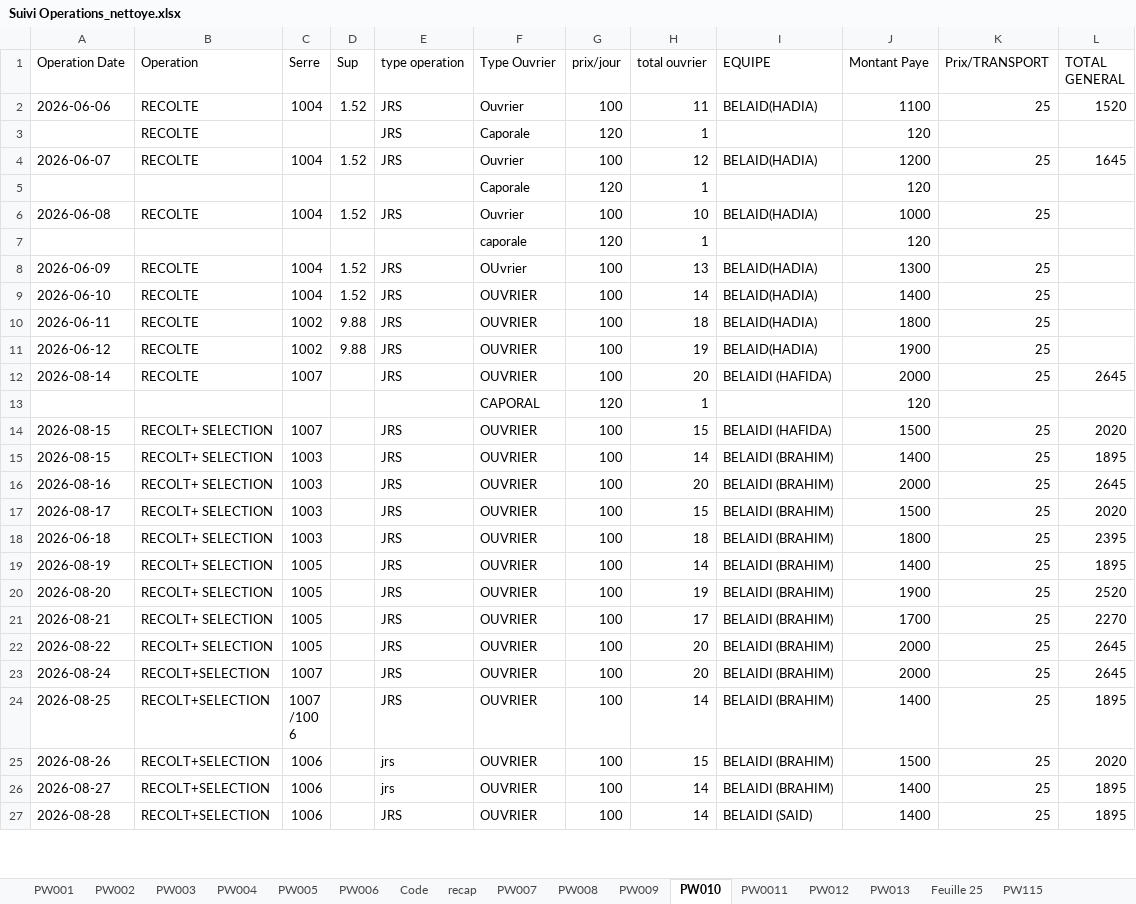
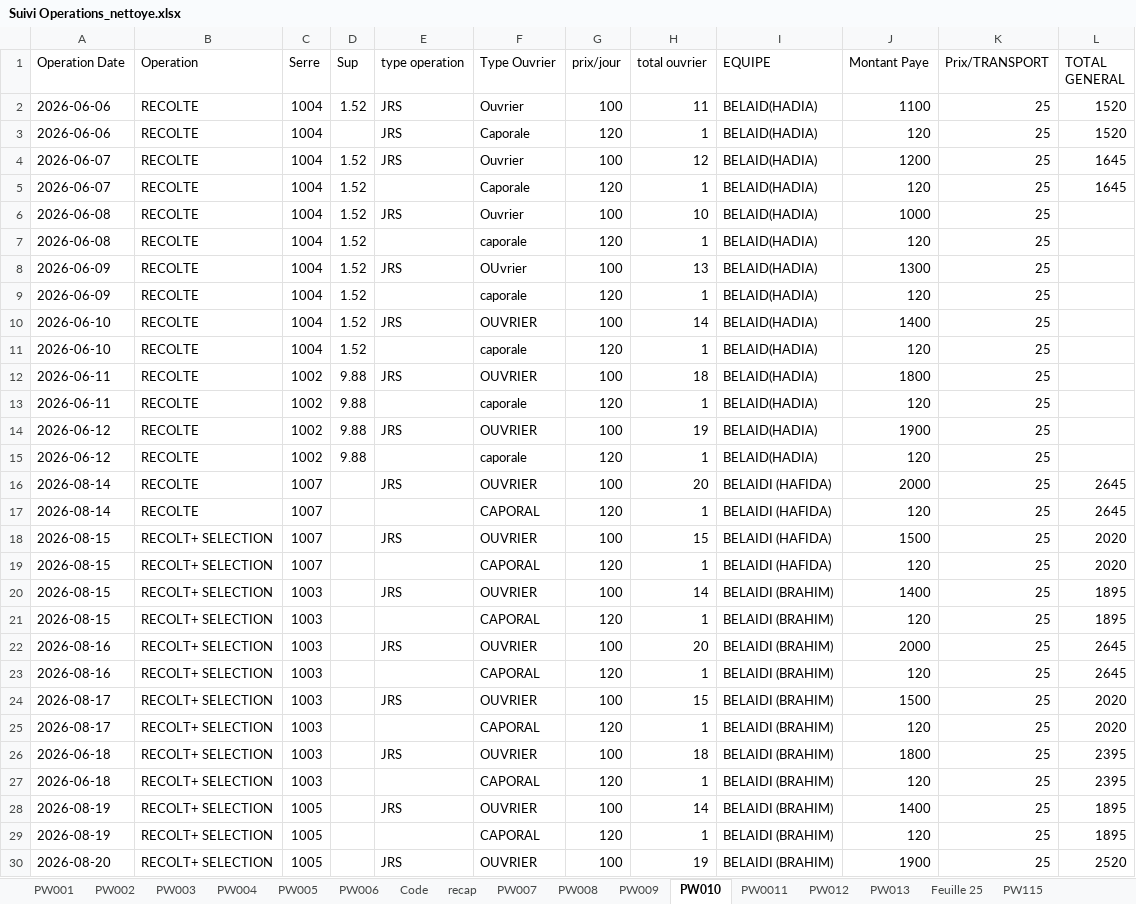
Before and after one commit to adnaneelyeddry-prog/Excel_Files, an Excel workbook: Suivi Operations_nettoye.xlsx, sheet PW010, drawn as a sheet; only a part is shown; the shorter side is filled out with more unchanged rows; values as stored, in another font and other column widths than the file's, no borders; removed rows and columns are numbered as before the commit, all else as after; the diff covers the shown part only; the diff names each change by its address in the sheet, - before the commit and + after, or states it on an @@ line.

Commit message:
Flatten merged cells: fill every row, un-merge, plain values
- expand merged cells so each row carries its own Date/Serre/EQUIPE/
  prix-trage/Prix Transport/TOTAL (no more blank rows under a merge)
- header detection anchored on 'Operation Date' to skip merged title band
- dates rendered as ISO (YYYY-MM-DD)
- no colors, no formatting, no merges: clean simple values

```diff
--- a/Suivi Operations_nettoye.xlsx (sheet PW010)
+++ b/Suivi Operations_nettoye.xlsx (sheet PW010)
-A3 (Operation Date): (empty)
+A3 (Operation Date): 2026-06-06
-C3 (Serre): (empty)
+C3 (Serre): 1004
-I3 (EQUIPE): (empty)
+I3 (EQUIPE): BELAID(HADIA)
-K3 (Prix/TRANSPORT): (empty)
+K3 (Prix/TRANSPORT): 25
-L3 (TOTAL GENERAL): (empty)
+L3 (TOTAL GENERAL): 1520
-row 5:  |  |  |  |  | Caporale | 120 | 1 |  | 120
+row 5: 2026-06-07 | RECOLTE | 1004 | 1.52 |  | Caporale | 120 | 1 | BELAID(HADIA) | 120 | 25 | 1645
-row 7:  |  |  |  |  | caporale | 120 | 1 |  | 120
+row 7: 2026-06-08 | RECOLTE | 1004 | 1.52 |  | caporale | 120 | 1 | BELAID(HADIA) | 120 | 25
+row 9: 2026-06-09 | RECOLTE | 1004 | 1.52 |  | caporale | 120 | 1 | BELAID(HADIA) | 120 | 25
+row 11: 2026-06-10 | RECOLTE | 1004 | 1.52 |  | caporale | 120 | 1 | BELAID(HADIA) | 120 | 25
+row 13: 2026-06-11 | RECOLTE | 1002 | 9.88 |  | caporale | 120 | 1 | BELAID(HADIA) | 120 | 25
+row 15: 2026-06-12 | RECOLTE | 1002 | 9.88 |  | caporale | 120 | 1 | BELAID(HADIA) | 120 | 25
-row 13:  |  |  |  |  | CAPORAL | 120 | 1 |  | 120
+row 17: 2026-08-14 | RECOLTE | 1007 |  |  | CAPORAL | 120 | 1 | BELAIDI (HAFIDA) | 120 | 25 | 2645
+row 19: 2026-08-15 | RECOLT+ SELECTION | 1007 |  |  | CAPORAL | 120 | 1 | BELAIDI (HAFIDA) | 120 | 25 | 2020
+row 21: 2026-08-15 | RECOLT+ SELECTION | 1003 |  |  | CAPORAL | 120 | 1 | BELAIDI (BRAHIM) | 120 | 25 | 1895
+row 23: 2026-08-16 | RECOLT+ SELECTION | 1003 |  |  | CAPORAL | 120 | 1 | BELAIDI (BRAHIM) | 120 | 25 | 2645
+row 25: 2026-08-17 | RECOLT+ SELECTION | 1003 |  |  | CAPORAL | 120 | 1 | BELAIDI (BRAHIM) | 120 | 25 | 2020
+row 27: 2026-06-18 | RECOLT+ SELECTION | 1003 |  |  | CAPORAL | 120 | 1 | BELAIDI (BRAHIM) | 120 | 25 | 2395
+row 29: 2026-08-19 | RECOLT+ SELECTION | 1005 |  |  | CAPORAL | 120 | 1 | BELAIDI (BRAHIM) | 120 | 25 | 1895
```
Also changed, not shown: 20 added rows and 1 removed row elsewhere in this sheet, sheet PW004, sheet PW001, sheet PW006, sheet PW012, sheet PW003, sheet PW005, 8 more sheets.
